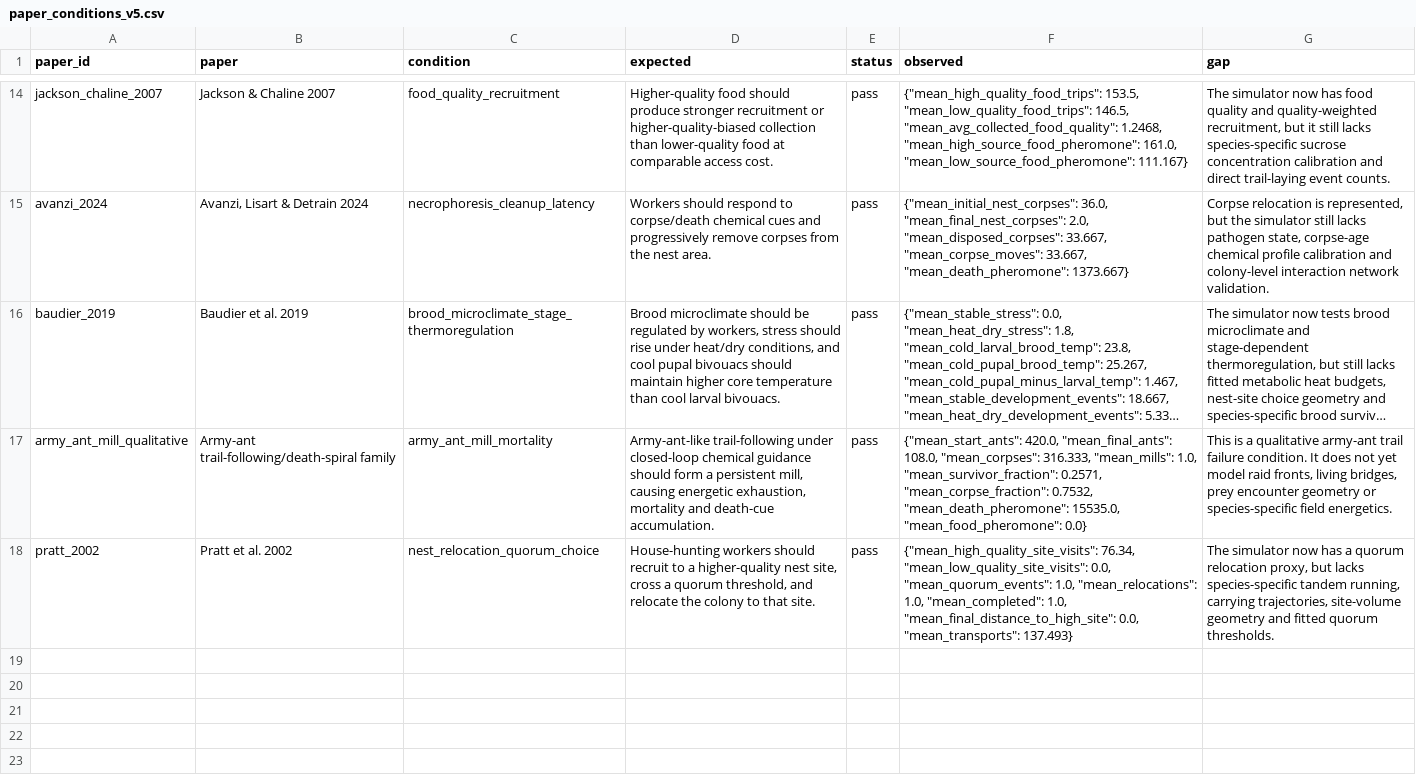
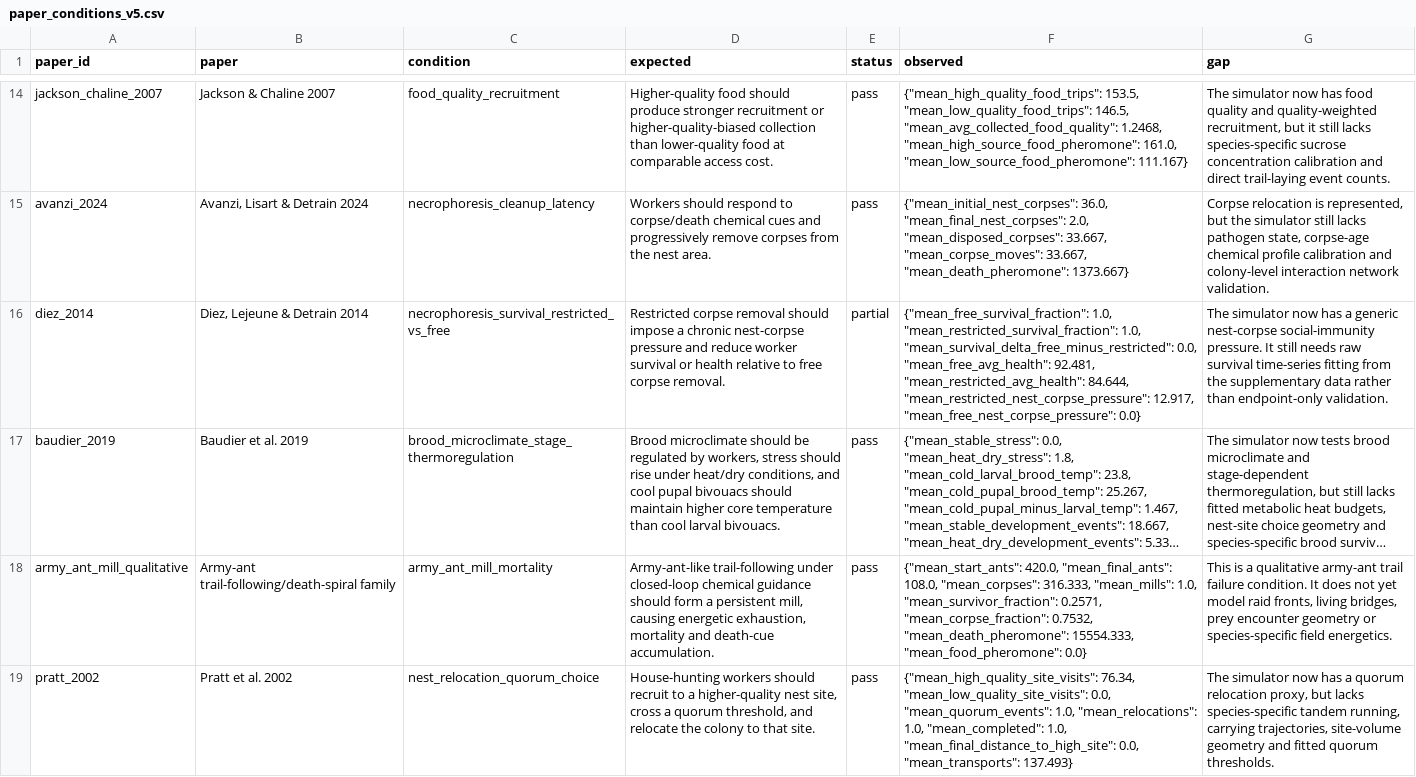
Before and after one commit to s9213712/ant-colony-sim, a CSV file: outputs/paper_conditions_v5.csv, drawn as a sheet; only a part is shown, gaps mark what is left out; long unchanged cells end in …; addresses are those after the commit; the diff names each change by its address in the sheet, - before the commit and + after, or states it on an @@ line.

```diff
--- a/outputs/paper_conditions_v5.csv
+++ b/outputs/paper_conditions_v5.csv
+row 16: diez_2014 | Diez, Lejeune & Detrain 2014 | necrophoresis_survival_restricted_vs_free | Restricted corpse removal should impose a chronic nest-corpse pressure and reduce worker survival or health relative to free corpse removal. | partial | {"mean_free_survival_fraction": 1.0, "mean_restricted_survival_fraction": 1.0, "mean_survival_delta_free_minus_restricted": 0.0, "mean_free_avg_health": 92.481, "mean_restricted_avg_health": 84.644, "mean_restricted_nest_corpse_pressure": 12.917, "mean_free_nest_corpse_pressure": 0.0} | The simulator now has a generic nest-corpse social-immunity pressure. It still needs raw survival time-series fitting from the supplementary data rather than endpoint-only validation.
-F18 (observed): …0.7532, "mean_death_pheromone": 15535.0, "mean_food_pheromone": 0.0}
+F18 (observed): …0.7532, "mean_death_pheromone": 15554.333, "mean_food_pheromone": 0.0}
```
Also changed, not shown: outputs/digitized_curve_inventory.csv, outputs/level5_replicate_statistics.csv, 29 other files.
